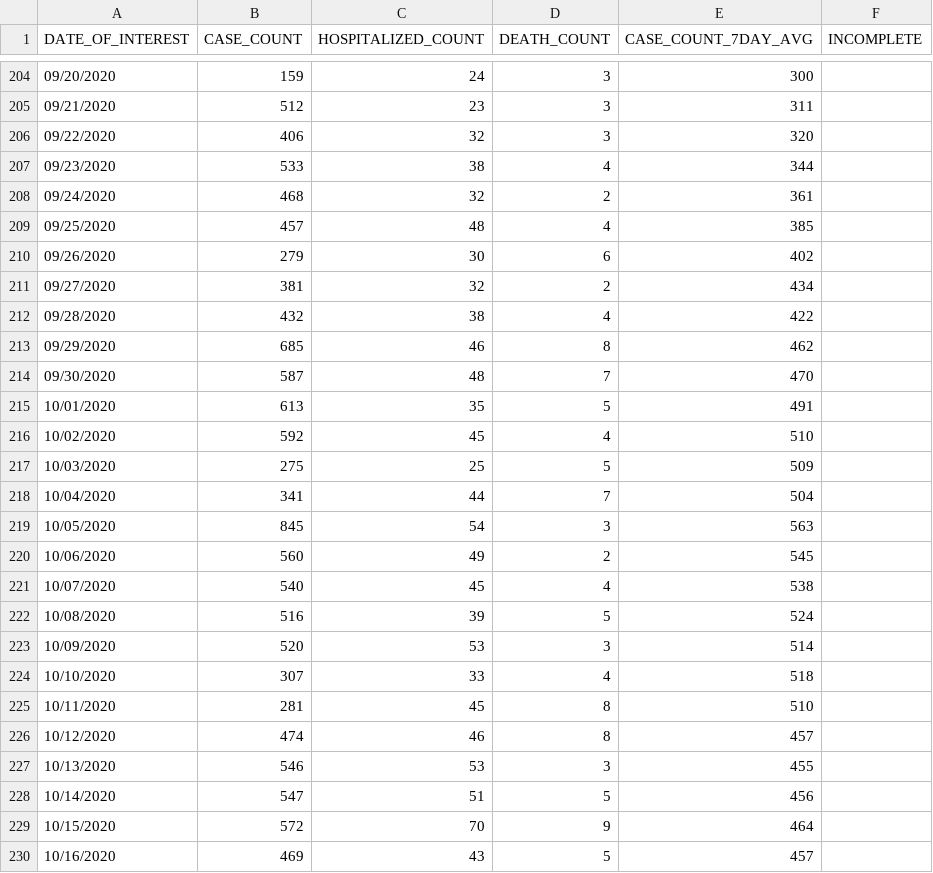
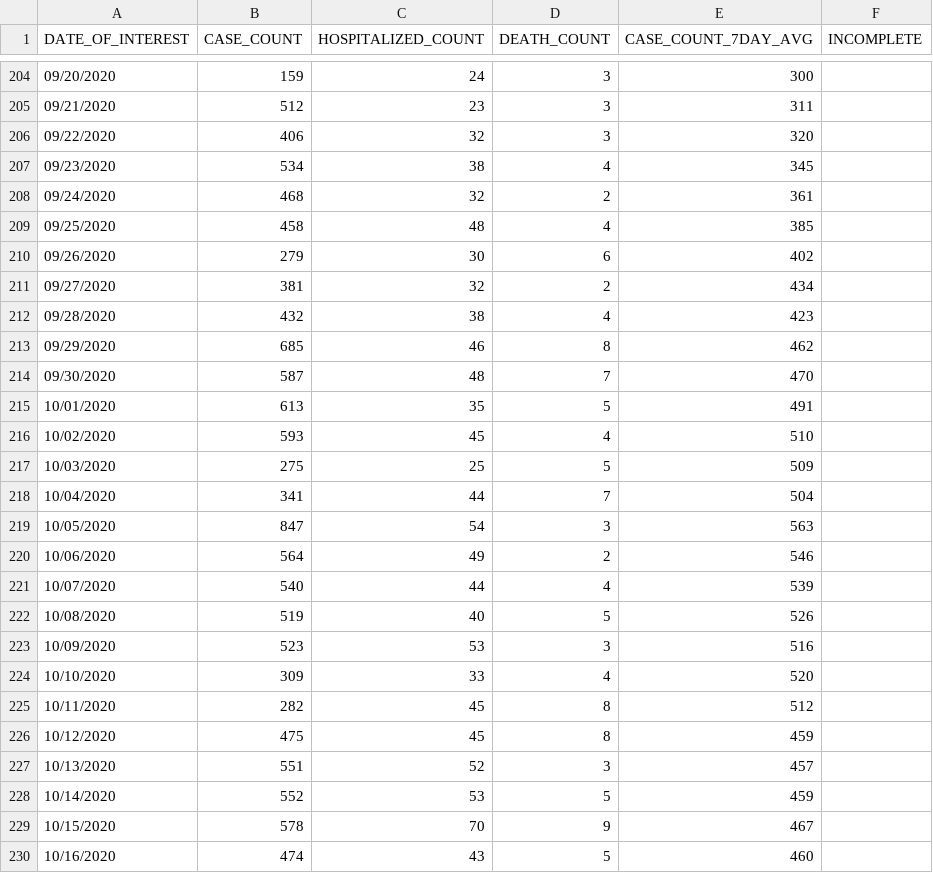
Before and after one commit to MylesBorins/my-corona-data, a CSV file: case-hosp-death.csv, drawn as a sheet; only a part is shown, gaps mark what is left out; the diff covers the shown part only.

```diff
--- a/case-hosp-death.csv
+++ b/case-hosp-death.csv
@@ -206,8 +206,8 @@ DATE_OF_INTEREST,CASE_COUNT,HOSPITALIZED_COUNT,DEATH_COUNT,CASE_COUNT_7DAY_AVG,I
 09/22/2020,406,32,3,320,
-09/23/2020,533,38,4,344,
+09/23/2020,534,38,4,345,
 09/24/2020,468,32,2,361,
-09/25/2020,457,48,4,385,
+09/25/2020,458,48,4,385,
 09/26/2020,279,30,6,402,
 09/27/2020,381,32,2,434,
-09/28/2020,432,38,4,422,
+09/28/2020,432,38,4,423,
 09/29/2020,685,46,8,462,
@@ -215,16 +215,16 @@ DATE_OF_INTEREST,CASE_COUNT,HOSPITALIZED_COUNT,DEATH_COUNT,CASE_COUNT_7DAY_AVG,I
 10/01/2020,613,35,5,491,
-10/02/2020,592,45,4,510,
+10/02/2020,593,45,4,510,
 10/03/2020,275,25,5,509,
 10/04/2020,341,44,7,504,
-10/05/2020,845,54,3,563,
-10/06/2020,560,49,2,545,
-10/07/2020,540,45,4,538,
-10/08/2020,516,39,5,524,
-10/09/2020,520,53,3,514,
-10/10/2020,307,33,4,518,
-10/11/2020,281,45,8,510,
-10/12/2020,474,46,8,457,
-10/13/2020,546,53,3,455,
-10/14/2020,547,51,5,456,
-10/15/2020,572,70,9,464,
-10/16/2020,469,43,5,457,
+10/05/2020,847,54,3,563,
+10/06/2020,564,49,2,546,
+10/07/2020,540,44,4,539,
+10/08/2020,519,40,5,526,
+10/09/2020,523,53,3,516,
+10/10/2020,309,33,4,520,
+10/11/2020,282,45,8,512,
+10/12/2020,475,45,8,459,
+10/13/2020,551,52,3,457,
+10/14/2020,552,53,5,459,
+10/15/2020,578,70,9,467,
+10/16/2020,474,43,5,460,
```
Also changed, not shown: 2 added rows and 47 edited cells elsewhere in this file, Geography-resources/ZCTA-to-MODZCTA.csv, boro/boroughs-case-hosp-death.csv, 27 other files.
